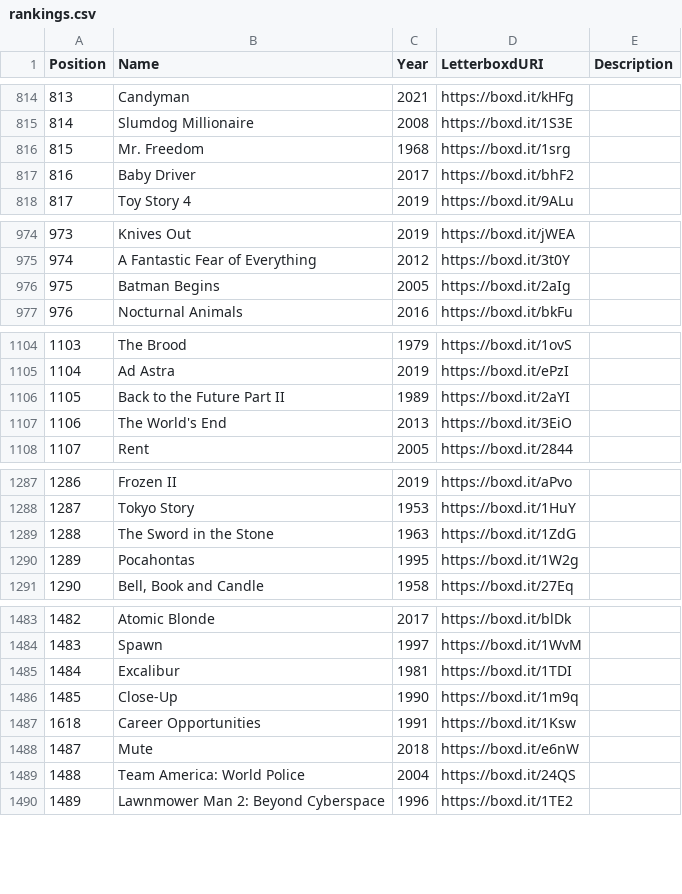
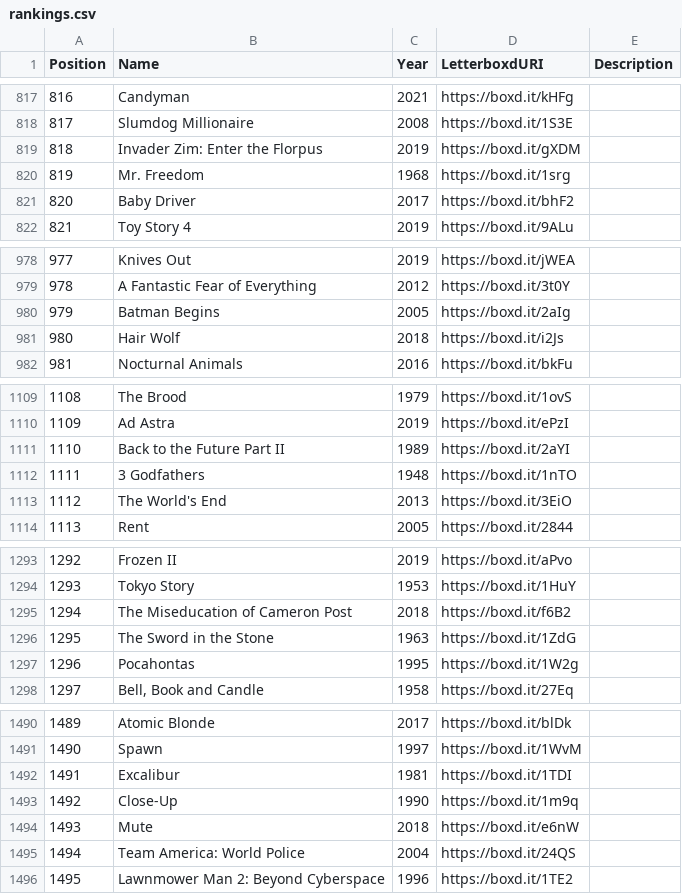
Before and after one commit to MrHen/movie-sorter, a CSV file: rankings.csv, drawn as a sheet; only a part is shown, gaps mark what is left out; removed rows and columns are numbered as before the commit, all else as after; the diff covers the shown part only; the diff names each change by its address in the sheet, - before the commit and + after, or states it on an @@ line.

```diff
--- a/rankings.csv
+++ b/rankings.csv
@@ column A (Position) renumbered from row 162 down @@
+row 819: 818 | Invader Zim: Enter the Florpus | 2019 | https://boxd.it/gXDM
+row 981: 980 | Hair Wolf | 2018 | https://boxd.it/i2Js
+row 1112: 1111 | 3 Godfathers | 1948 | https://boxd.it/1nTO
+row 1295: 1294 | The Miseducation of Cameron Post | 2018 | https://boxd.it/f6B2
-row 1487: 1618 | Career Opportunities | 1991 | https://boxd.it/1Ksw
```
Also changed, not shown: 5 added rows, 3 removed rows and 14 edited cells elsewhere in this file, 1 other file.
